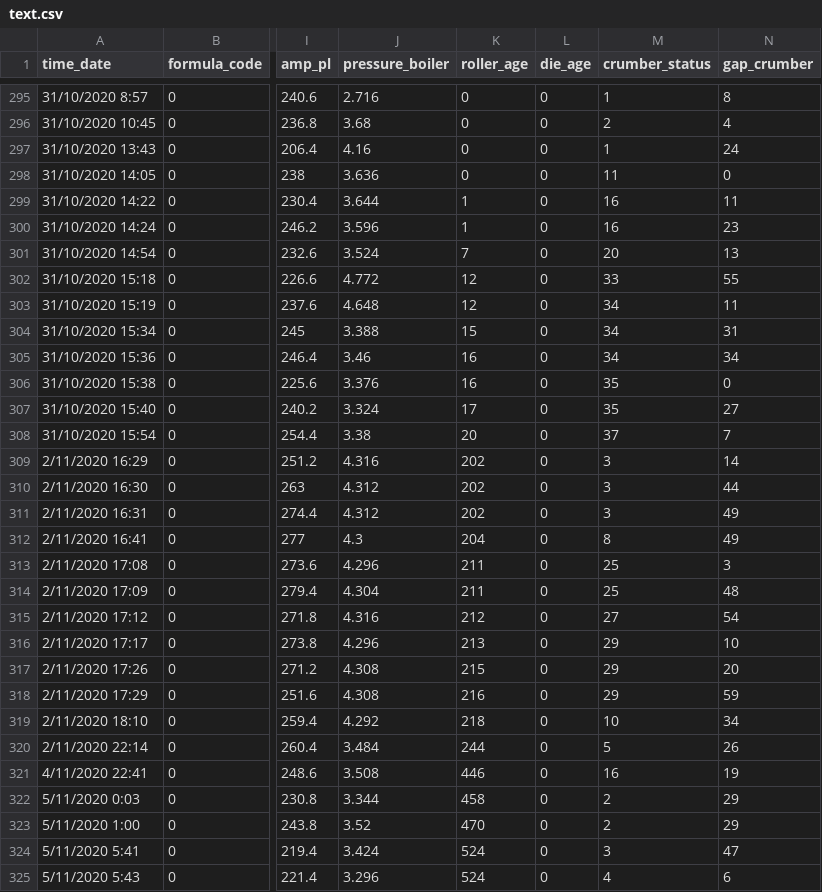
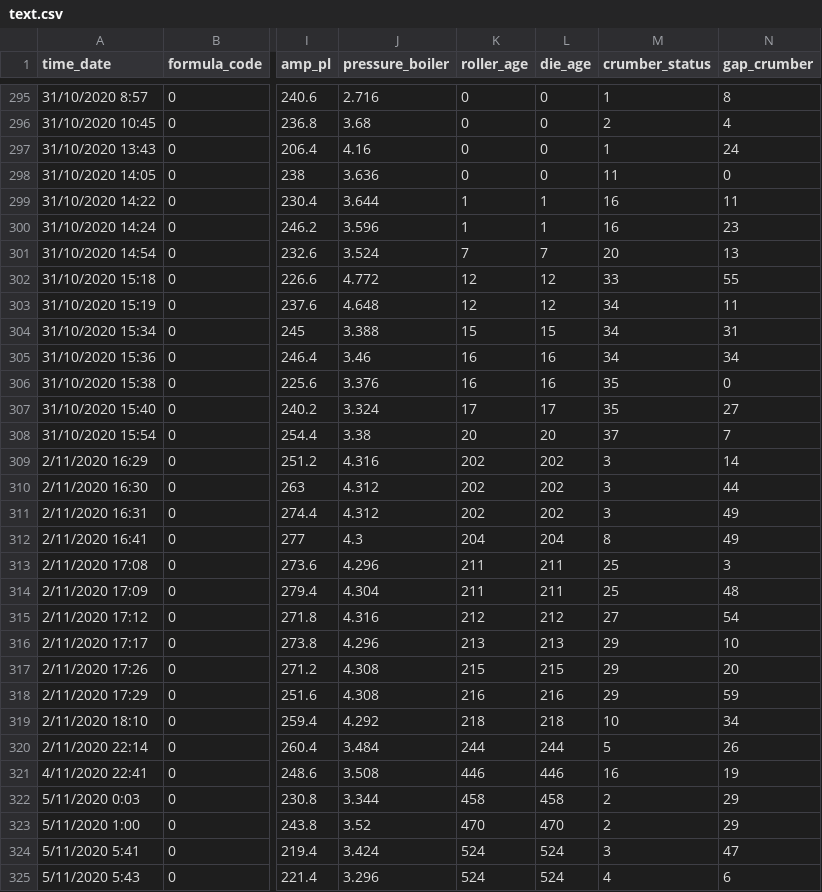
Before and after one commit to ThassanaiSri/test, a CSV file: text.csv, drawn as a sheet; only a part is shown, gaps mark what is left out; the diff covers the shown part only; the diff names each change by its address in the sheet, - before the commit and + after, or states it on an @@ line.

Commit message:
Add files via upload

```diff
--- a/text.csv
+++ b/text.csv
-L299:L300 (die_age): 0
+L299:L300 (die_age): 1
-L301 (die_age): 0
+L301 (die_age): 7
-L302:L303 (die_age): 0
+L302:L303 (die_age): 12
-L304 (die_age): 0
+L304 (die_age): 15
-L305:L306 (die_age): 0
+L305:L306 (die_age): 16
-L307 (die_age): 0
+L307 (die_age): 17
-L308 (die_age): 0
+L308 (die_age): 20
-L309:L311 (die_age): 0
+L309:L311 (die_age): 202
-L312 (die_age): 0
+L312 (die_age): 204
-L313:L314 (die_age): 0
+L313:L314 (die_age): 211
-L315 (die_age): 0
+L315 (die_age): 212
-L316 (die_age): 0
+L316 (die_age): 213
-L317 (die_age): 0
+L317 (die_age): 215
-L318 (die_age): 0
+L318 (die_age): 216
-L319 (die_age): 0
+L319 (die_age): 218
-L320 (die_age): 0
+L320 (die_age): 244
-L321 (die_age): 0
+L321 (die_age): 446
-L322 (die_age): 0
+L322 (die_age): 458
-L323 (die_age): 0
+L323 (die_age): 470
-L324:L325 (die_age): 0
+L324:L325 (die_age): 524
```
Also changed, not shown: 72 edited cells elsewhere in this file.
